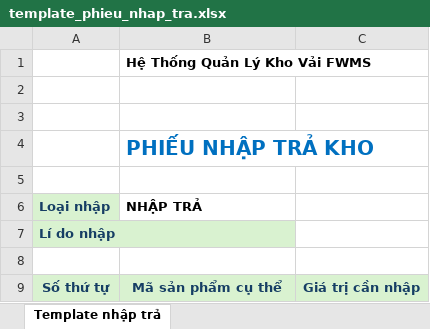
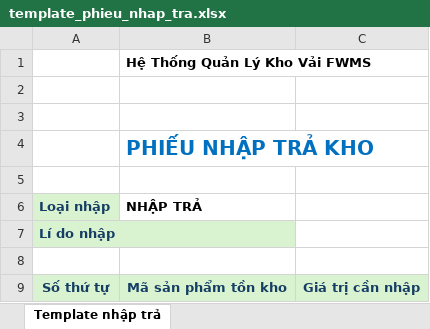
Before and after one commit to hathynn/warehouse_frontend, an Excel workbook: src/assets/import-templates/template_phieu_nhap_tra.xlsx, sheet Template nhập trả, drawn as a sheet; values as stored, in another font and other column widths than the file's, no borders; charts and pictures and conditional formats not drawn; the diff names each change by its address in the sheet, - before the commit and + after, or states it on an @@ line.

Commit message:
Added support for return import flow and refactored related components.

```diff
--- a/src/assets/import-templates/template_phieu_nhap_tra.xlsx (sheet Template nhập trả)
+++ b/src/assets/import-templates/template_phieu_nhap_tra.xlsx (sheet Template nhập trả)
-B9 (NHẬP TRẢ): Mã sản phẩm cụ thể
+B9 (NHẬP TRẢ): Mã sản phẩm tồn kho
```
Also changed, not shown: 16 other files.
